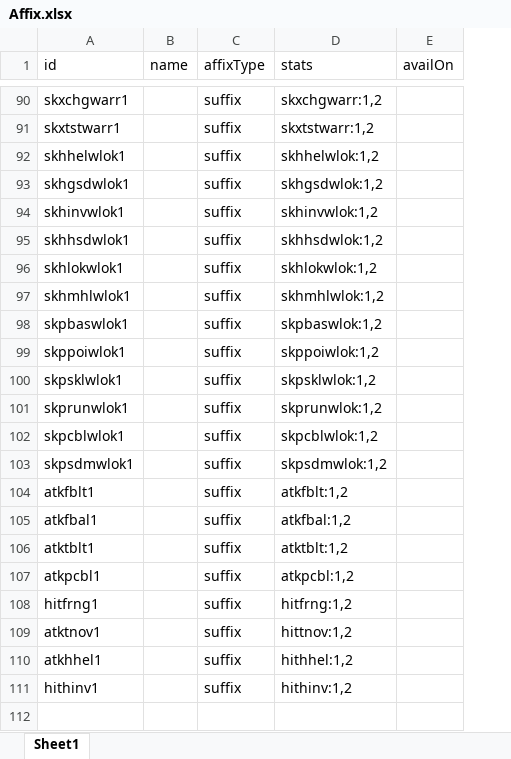
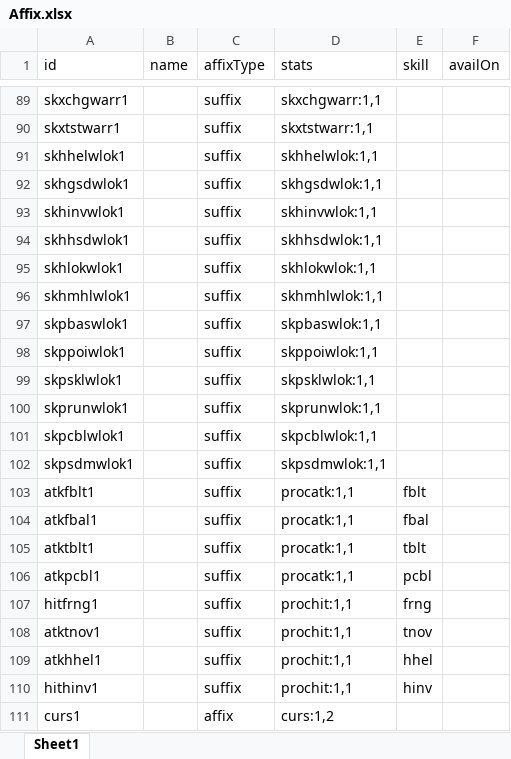
Before and after one commit to yatyricky/gvbasic-mir-remaster, an Excel workbook: configs/Affix.xlsx, sheet Sheet1, drawn as a sheet; only a part is shown, gaps mark what is left out; values as stored, in another font and other column widths than the file's, no borders; conditional formats not drawn; addresses are those after the commit; the diff covers the shown part only; the diff names each change by its address in the sheet, - before the commit and + after, or states it on an @@ line.

```diff
--- a/configs/Affix.xlsx (sheet Sheet1)
+++ b/configs/Affix.xlsx (sheet Sheet1)
+column E (skill), rows 103-110: fblt | fbal | tblt | pcbl | frng | tnov | hhel | hinv
-D89 (stats): skxchgwarr:1,2
+D89 (stats): skxchgwarr:1,1
-D90 (stats): skxtstwarr:1,2
+D90 (stats): skxtstwarr:1,1
-D91 (stats): skhhelwlok:1,2
+D91 (stats): skhhelwlok:1,1
-D92 (stats): skhgsdwlok:1,2
+D92 (stats): skhgsdwlok:1,1
-D93 (stats): skhinvwlok:1,2
+D93 (stats): skhinvwlok:1,1
-D94 (stats): skhhsdwlok:1,2
+D94 (stats): skhhsdwlok:1,1
-D95 (stats): skhlokwlok:1,2
+D95 (stats): skhlokwlok:1,1
-D96 (stats): skhmhlwlok:1,2
+D96 (stats): skhmhlwlok:1,1
-D97 (stats): skpbaswlok:1,2
+D97 (stats): skpbaswlok:1,1
-D98 (stats): skppoiwlok:1,2
+D98 (stats): skppoiwlok:1,1
-D99 (stats): skpsklwlok:1,2
+D99 (stats): skpsklwlok:1,1
-D100 (stats): skprunwlok:1,2
+D100 (stats): skprunwlok:1,1
-D101 (stats): skpcblwlok:1,2
+D101 (stats): skpcblwlok:1,1
-D102 (stats): skpsdmwlok:1,2
+D102 (stats): skpsdmwlok:1,1
-D103 (stats): atkfblt:1,2
+D103 (stats): procatk:1,1
-D104 (stats): atkfbal:1,2
+D104 (stats): procatk:1,1
-D105 (stats): atktblt:1,2
+D105 (stats): procatk:1,1
-D106 (stats): atkpcbl:1,2
+D106 (stats): procatk:1,1
-D107 (stats): hitfrng:1,2
+D107 (stats): prochit:1,1
-D108 (stats): hittnov:1,2
+D108 (stats): prochit:1,1
-D109 (stats): hithhel:1,2
+D109 (stats): prochit:1,1
-D110 (stats): hithinv:1,2
+D110 (stats): prochit:1,1
+row 111: curs1 |  | affix | curs:1,2
```
Also changed, not shown: 1 added row, 2 removed rows and 35 edited cells elsewhere in this sheet, configs/Item.xlsx, configs/Stat.xlsx, 8 other files.
